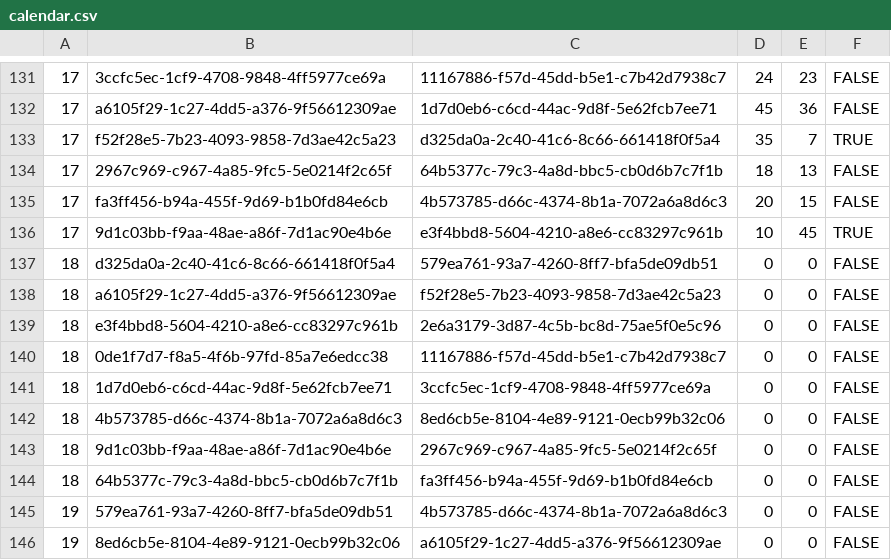
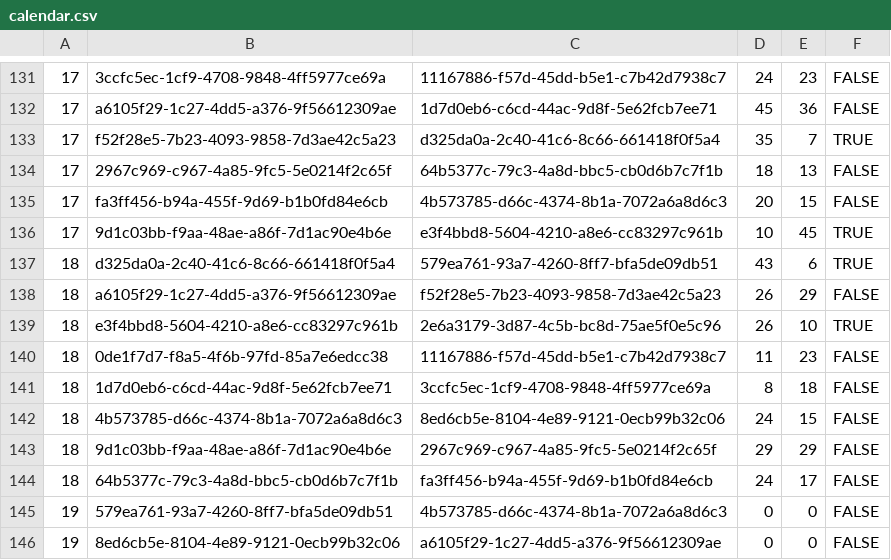
Before and after one commit to louisaldsr/frenchrugbysimulator, a CSV file: public/data/prod2/calendar.csv, drawn as a sheet; only a part is shown, gaps mark what is left out.

Commit message:
chore(calendar): update csv export for PROD2 calendar public/data/prod2/calendar.csv

```diff
--- a/public/data/prod2/calendar.csv
+++ b/public/data/prod2/calendar.csv
@@ -136,10 +136,10 @@
 17,9d1c03bb-f9aa-48ae-a86f-7d1ac90e4b6e,e3f4bbd8-5604-4210-a8e6-cc83297c961b,10,45,TRUE
-18,d325da0a-2c40-41c6-8c66-661418f0f5a4,579ea761-93a7-4260-8ff7-bfa5de09db51,0,0,FALSE
-18,a6105f29-1c27-4dd5-a376-9f56612309ae,f52f28e5-7b23-4093-9858-7d3ae42c5a23,0,0,FALSE
-18,e3f4bbd8-5604-4210-a8e6-cc83297c961b,2e6a3179-3d87-4c5b-bc8d-75ae5f0e5c96,0,0,FALSE
-18,0de1f7d7-f8a5-4f6b-97fd-85a7e6edcc38,11167886-f57d-45dd-b5e1-c7b42d7938c7,0,0,FALSE
-18,1d7d0eb6-c6cd-44ac-9d8f-5e62fcb7ee71,3ccfc5ec-1cf9-4708-9848-4ff5977ce69a,0,0,FALSE
-18,4b573785-d66c-4374-8b1a-7072a6a8d6c3,8ed6cb5e-8104-4e89-9121-0ecb99b32c06,0,0,FALSE
-18,9d1c03bb-f9aa-48ae-a86f-7d1ac90e4b6e,2967c969-c967-4a85-9fc5-5e0214f2c65f,0,0,FALSE
-18,64b5377c-79c3-4a8d-bbc5-cb0d6b7c7f1b,fa3ff456-b94a-455f-9d69-b1b0fd84e6cb,0,0,FALSE
+18,d325da0a-2c40-41c6-8c66-661418f0f5a4,579ea761-93a7-4260-8ff7-bfa5de09db51,43,6,TRUE
+18,a6105f29-1c27-4dd5-a376-9f56612309ae,f52f28e5-7b23-4093-9858-7d3ae42c5a23,26,29,FALSE
+18,e3f4bbd8-5604-4210-a8e6-cc83297c961b,2e6a3179-3d87-4c5b-bc8d-75ae5f0e5c96,26,10,TRUE
+18,0de1f7d7-f8a5-4f6b-97fd-85a7e6edcc38,11167886-f57d-45dd-b5e1-c7b42d7938c7,11,23,FALSE
+18,1d7d0eb6-c6cd-44ac-9d8f-5e62fcb7ee71,3ccfc5ec-1cf9-4708-9848-4ff5977ce69a,8,18,FALSE
+18,4b573785-d66c-4374-8b1a-7072a6a8d6c3,8ed6cb5e-8104-4e89-9121-0ecb99b32c06,24,15,FALSE
+18,9d1c03bb-f9aa-48ae-a86f-7d1ac90e4b6e,2967c969-c967-4a85-9fc5-5e0214f2c65f,29,29,FALSE
+18,64b5377c-79c3-4a8d-bbc5-cb0d6b7c7f1b,fa3ff456-b94a-455f-9d69-b1b0fd84e6cb,24,17,FALSE
 19,579ea761-93a7-4260-8ff7-bfa5de09db51,4b573785-d66c-4374-8b1a-7072a6a8d6c3,0,0,FALSE
```
